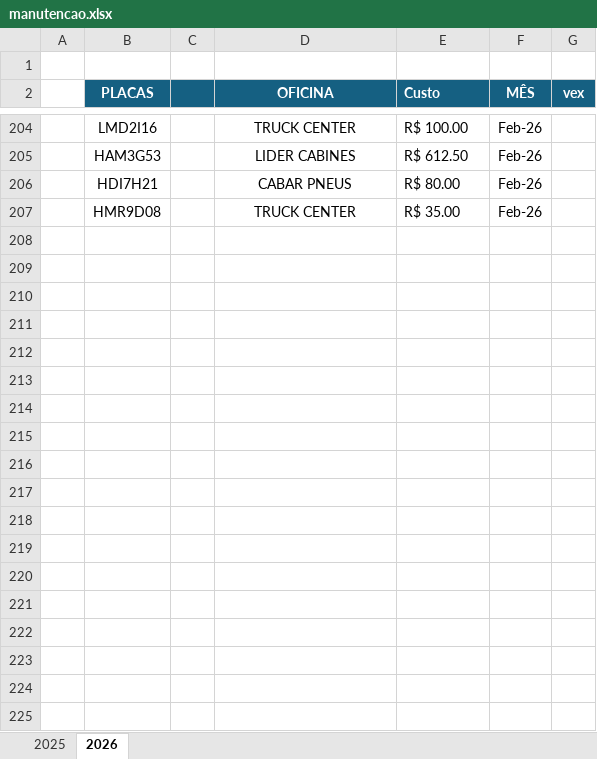
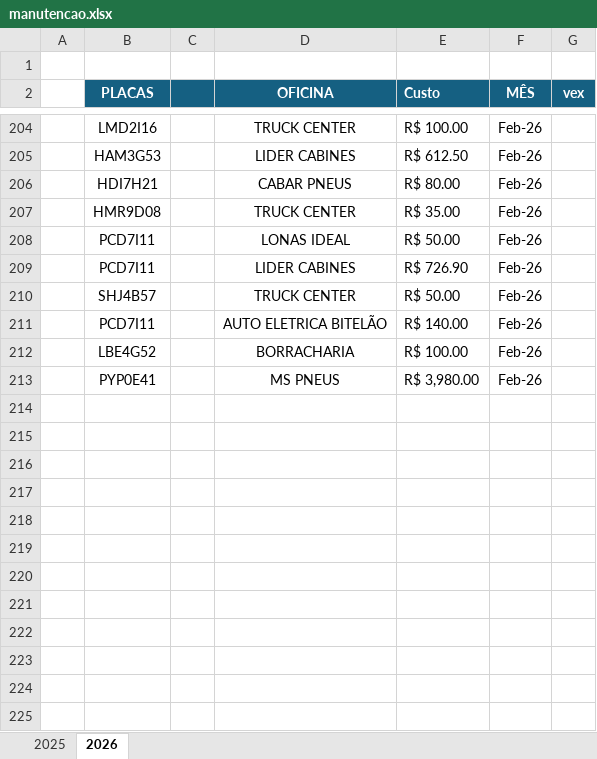
Before and after one commit to jhonnyoraculos/dashboard, an Excel workbook: data/manutencao.xlsx, sheet 2026, drawn as a sheet; only a part is shown, gaps mark what is left out; values as stored, in another font and other column widths than the file's, no borders; the diff covers the shown part only; the diff names each change by its address in the sheet, - before the commit and + after, or states it on an @@ line.

```diff
--- a/data/manutencao.xlsx (sheet 2026)
+++ b/data/manutencao.xlsx (sheet 2026)
+row 208:  | PCD7I11 |  | LONAS IDEAL | R$ 50.00 | Feb-26
+row 209:  | PCD7I11 |  | LIDER CABINES | R$ 726.90 | Feb-26
+row 210:  | SHJ4B57 |  | TRUCK CENTER | R$ 50.00 | Feb-26
+row 211:  | PCD7I11 |  | AUTO ELETRICA BITELÃO | R$ 140.00 | Feb-26
+row 212:  | LBE4G52 |  | BORRACHARIA | R$ 100.00 | Feb-26
+row 213:  | PYP0E41 |  | MS PNEUS | R$ 3,980.00 | Feb-26
+row 214: (empty)
+row 215: (empty)
+row 216: (empty)
+row 217: (empty)
+row 218: (empty)
+row 219: (empty)
+row 220: (empty)
+row 221: (empty)
+row 222: (empty)
+row 223: (empty)
+row 224: (empty)
+row 225: (empty)
```
Also changed, not shown: 2721 added rows elsewhere in this sheet, data/combustivel.xlsx, data/reserva de hoteis.xlsx, 7 other files.
